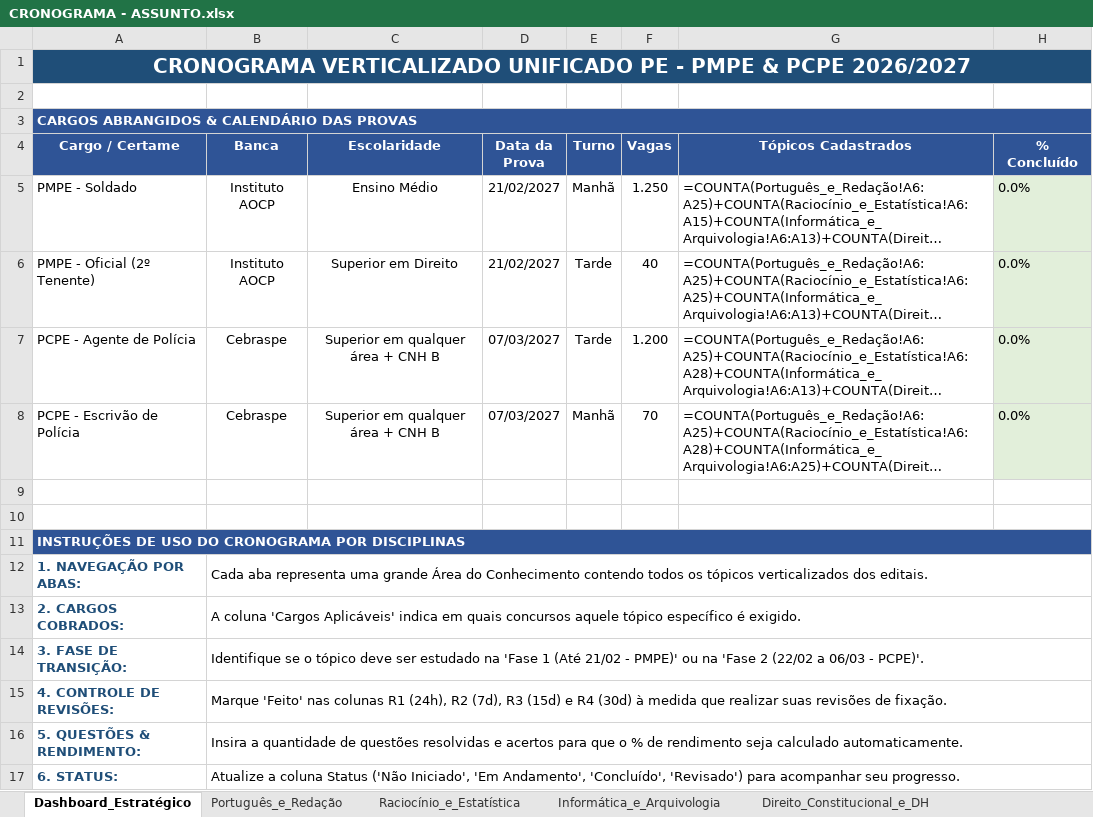
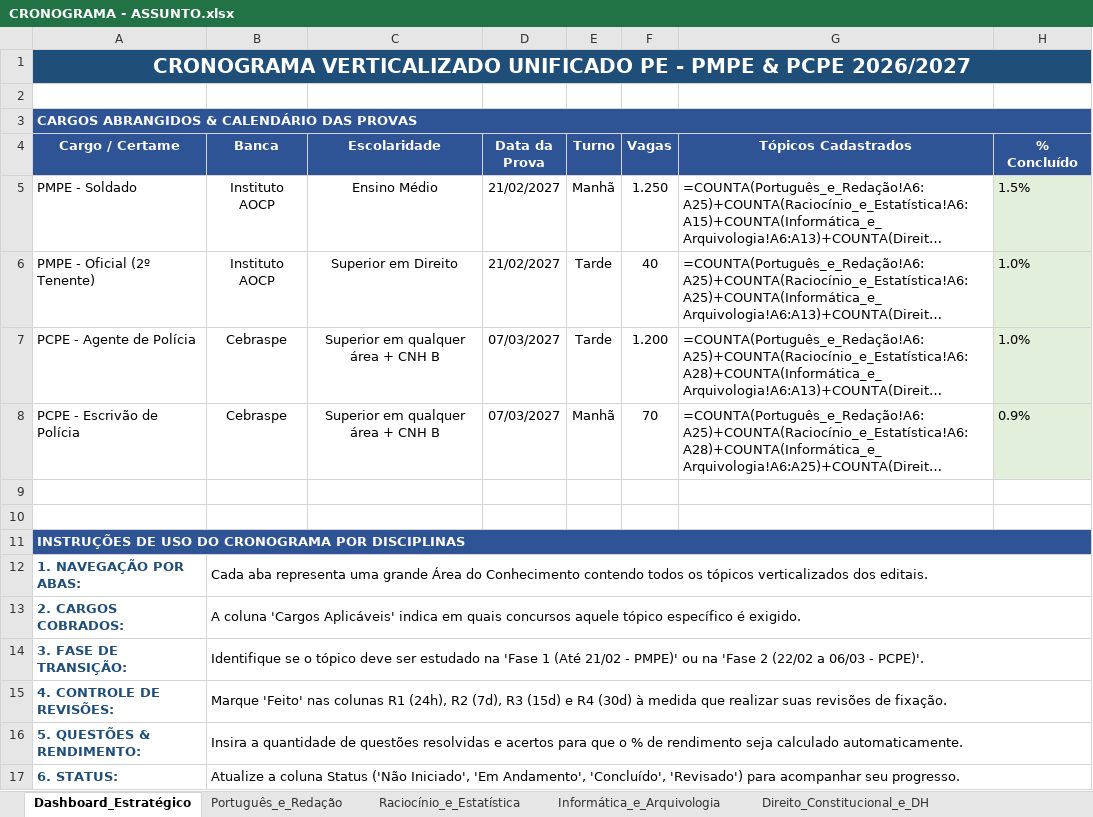
Before and after one commit to cristielesilva/dashboard-estudos, an Excel workbook: CRONOGRAMA - ASSUNTO.xlsx, sheet Dashboard_Estratégico, drawn as a sheet; long unchanged cells end in …; values as stored, in another font and other column widths than the file's, no borders; formulas without a stored value are shown as written; the diff names each change by its address in the sheet, - before the commit and + after, or states it on an @@ line.

Commit message:
Atualiza CRONOGRAMA - ASSUNTO.xlsx pelo dashboard

```diff
--- a/CRONOGRAMA - ASSUNTO.xlsx (sheet Dashboard_Estratégico)
+++ b/CRONOGRAMA - ASSUNTO.xlsx (sheet Dashboard_Estratégico)
-H5 (% Concluído): 0.0%
+H5 (% Concluído): 1.5%
-H6:H7 (% Concluído): 0.0%
+H6:H7 (% Concluído): 1.0%
-H8 (% Concluído): 0.0%
+H8 (% Concluído): 0.9%
```
Also changed, not shown: sheet Direito_Constitucional_e_DH.
